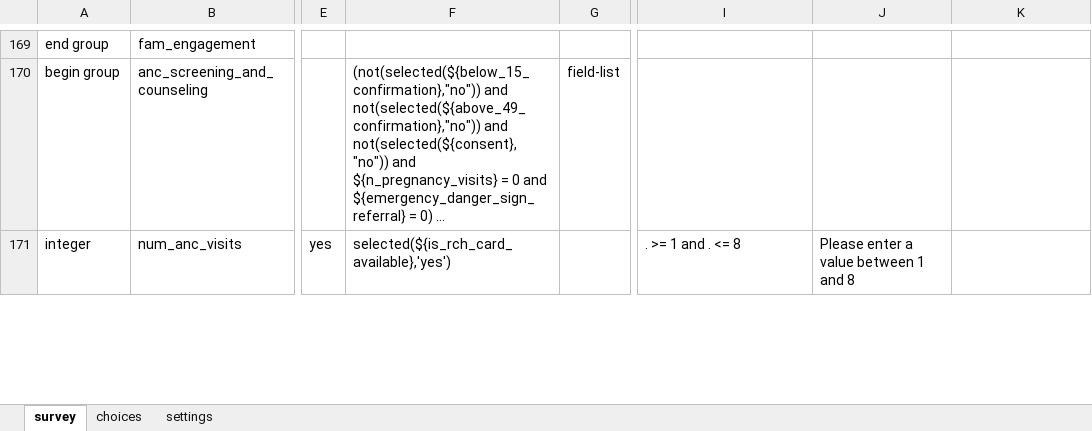
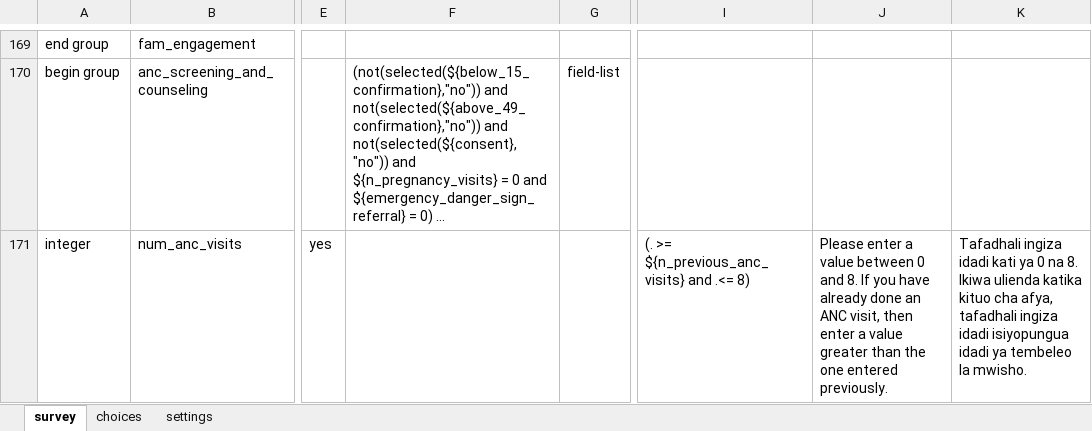
Before and after one commit to sookwalinga/cht-core, an Excel workbook: forms/app/pregnancy.xlsx, sheet survey, drawn as a sheet; only a part is shown, gaps mark what is left out; long unchanged cells end in …; values as stored, in another font and other column widths than the file's, no borders; charts and pictures not drawn; the diff covers the shown part only; the diff names each change by its address in the sheet, - before the commit and + after, or states it on an @@ line.

```diff
--- a/forms/app/pregnancy.xlsx (sheet survey)
+++ b/forms/app/pregnancy.xlsx (sheet survey)
-F171: selected(${is_rch_card_available},'yes')
+F171: (empty)
-I171: . >= 1 and . <= 8
+I171: (. >= ${n_previous_anc_visits} and .<= 8)
-J171: …value between 1 and 8
+J171: …value between 0 and 8. If you have already done an ANC visit, then enter a value greater than the one entered previously.
-K171: (empty)
+K171: Tafadhali ingiza idadi kati ya 0 na 8. Ikiwa ulienda katika kituo cha afya, tafadhali ingiza idadi isiyopungua idadi ya tembeleo la mwisho.
```
Also changed, not shown: 6 edited cells elsewhere in this sheet, 1 other file.
